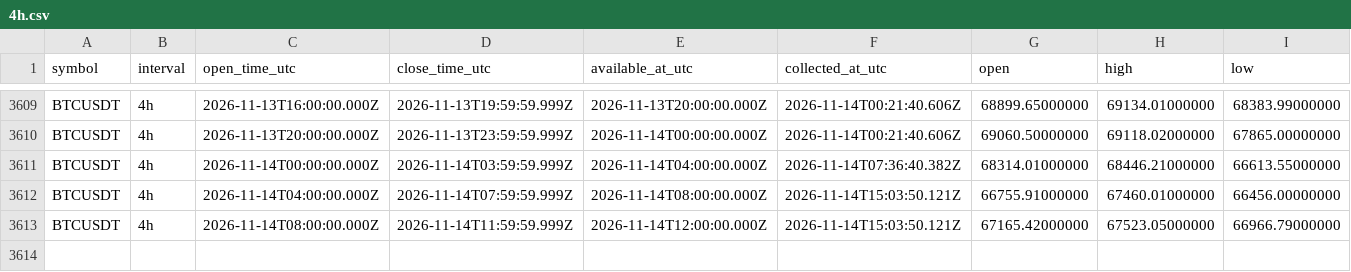
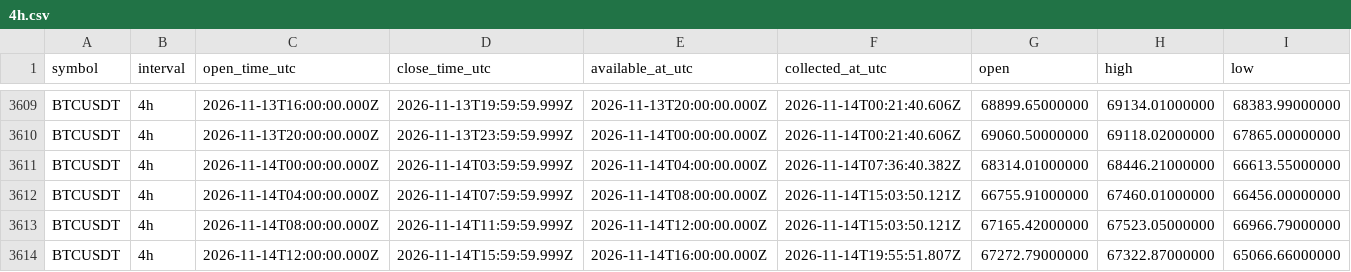
Before and after one commit to Tontsa128/-ai-trading-pro, a CSV file: historical-data/binance/BTCUSDT/4h.csv, drawn as a sheet; only a part is shown, gaps mark what is left out; rows hold the shown columns only; the diff names each change by its address in the sheet, - before the commit and + after, or states it on an @@ line.

```diff
--- a/historical-data/binance/BTCUSDT/4h.csv
+++ b/historical-data/binance/BTCUSDT/4h.csv
+row 3614: BTCUSDT | 4h | 2026-11-14T12:00:00.000Z | 2026-11-14T15:59:59.999Z | 2026-11-14T16:00:00.000Z | 2026-11-14T19:55:51.807Z | 67272.79000000 | 67322.87000000 | 65066.66000000
```
Also changed, not shown: historical-data/binance/BNBUSDT/4h.csv, historical-data/binance/DOGEUSDT/4h.csv, 12 other files.
